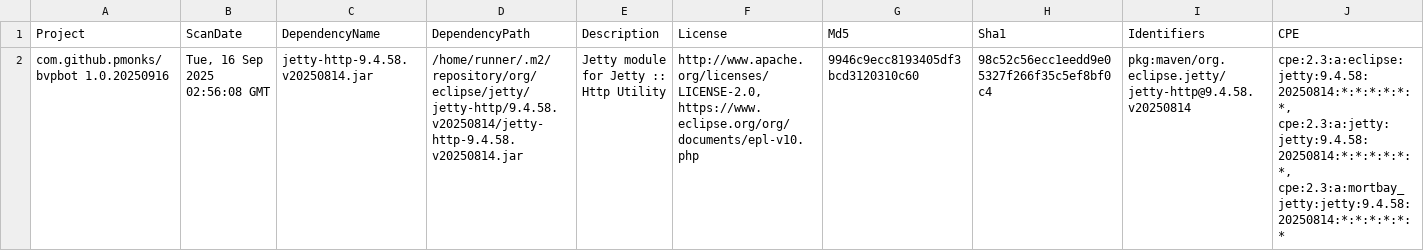
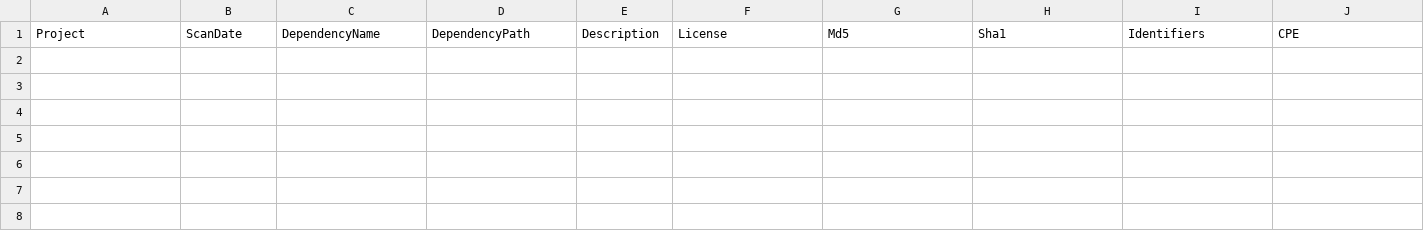
Before and after one commit to pmonks/bvpbot, a CSV file: nvd/dependency-check-report.csv, drawn as a sheet; only a part is shown; rows hold the shown columns only; the diff names each change by its address in the sheet, - before the commit and + after, or states it on an @@ line.

```diff
--- a/nvd/dependency-check-report.csv
+++ b/nvd/dependency-check-report.csv
-row 2: com.github.pmonks/bvpbot 1.0.20250916 | Tue, 16 Sep 2025 02:56:08 GMT | jetty-http-9.4.58.v20250814.jar | /home/runner/.m2/repository/org/eclipse/jetty/jetty-http/9.4.58.v20250814/jetty-http-9.4.58.v20250814.jar | Jetty module for Jetty :: Http Utility | http://www.apache.org/licenses/LICENSE-2.0, https://www.eclipse.org/org/documents/epl-v10.php | 9946c9ecc8193405df3bcd3120310c60 | 98c52c56ecc1eedd9e05327f266f35c5ef8bf0c4 | pkg:maven/org.eclipse.jetty/jetty-http@9.4.58.v20250814 | cpe:2.3:a:eclipse:jetty:9.4.58:20250814:*:*:*:*:*:*, cpe:2.3:a:jetty:jetty:9.4.58:20250814:*:*:*:*:*:*, cpe:2.3:a:mortbay_jetty:jetty:9.4.58:20250814:*:*:*:*:*:*
```
Also changed, not shown: 8 other files.
